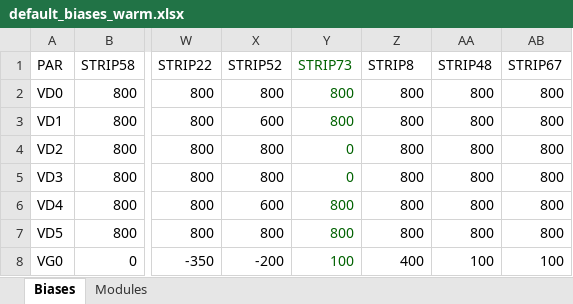
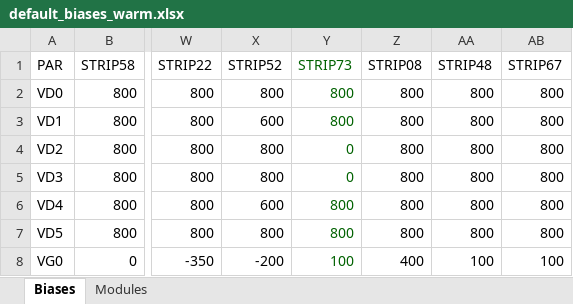
Before and after one commit to lspestrip/striptease, an Excel workbook: data/default_biases_warm.xlsx, sheet Biases, drawn as a sheet; only a part is shown, gaps mark what is left out; values as stored, in another font and other column widths than the file's, no borders; the diff names each change by its address in the sheet, - before the commit and + after, or states it on an @@ line.

Commit message:
Fix warm bias table

```diff
--- a/data/default_biases_warm.xlsx (sheet Biases)
+++ b/data/default_biases_warm.xlsx (sheet Biases)
-Z1: STRIP8
+Z1: STRIP08
```
